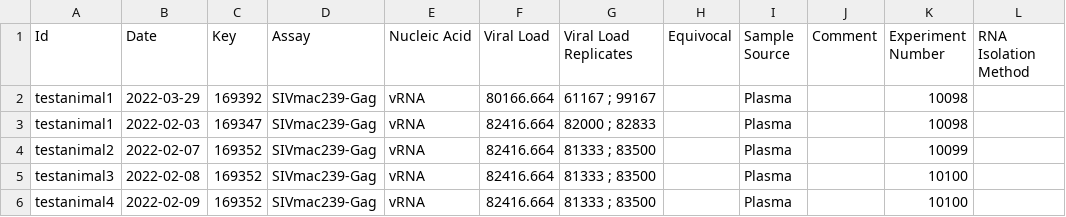
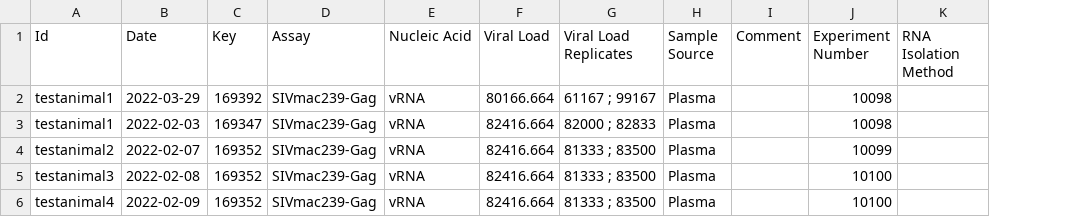
Before and after one commit to LabKey/wnprc-modules, a TSV file: WNPRC_Virology/resources/referenceStudy/datasets/dataset5080.tsv, drawn as a sheet; only a part is shown; the diff names each change by its address in the sheet, - before the commit and + after, or states it on an @@ line.

Commit message:
Remove equivocal column

```diff
--- a/WNPRC_Virology/resources/referenceStudy/datasets/dataset5080.tsv
+++ b/WNPRC_Virology/resources/referenceStudy/datasets/dataset5080.tsv
-column H (Equivocal), empty
```
Also changed, not shown: 2 other files.
